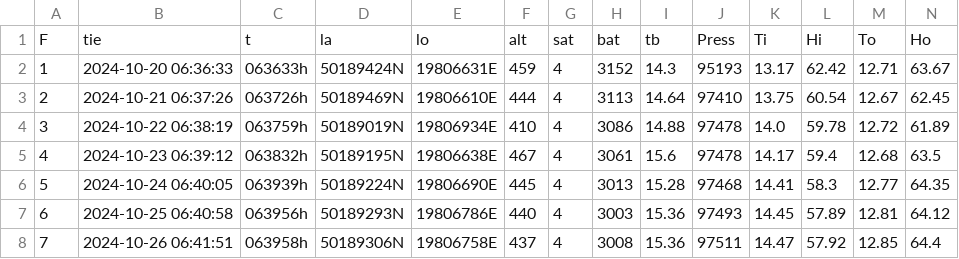
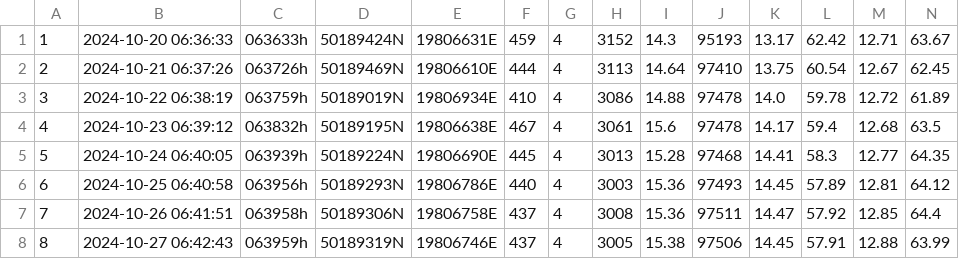
Before and after one commit to SQ7MHX/TEST, a CSV file: sample3.csv, drawn as a sheet; only a part is shown; the shorter side is filled out with more unchanged rows.

Commit message:
Update sample3.csv

```diff
--- a/sample3.csv
+++ b/sample3.csv
@@ -1,2 +1 @@
-F,tie,t,la,lo,alt,sat,bat,tb,Press,Ti,Hi,To,Ho
 1,2024-10-20 06:36:33,063633h,50189424N,19806631E,459,4,3152,14.3,95193,13.17,62.42,12.71,63.67
```
